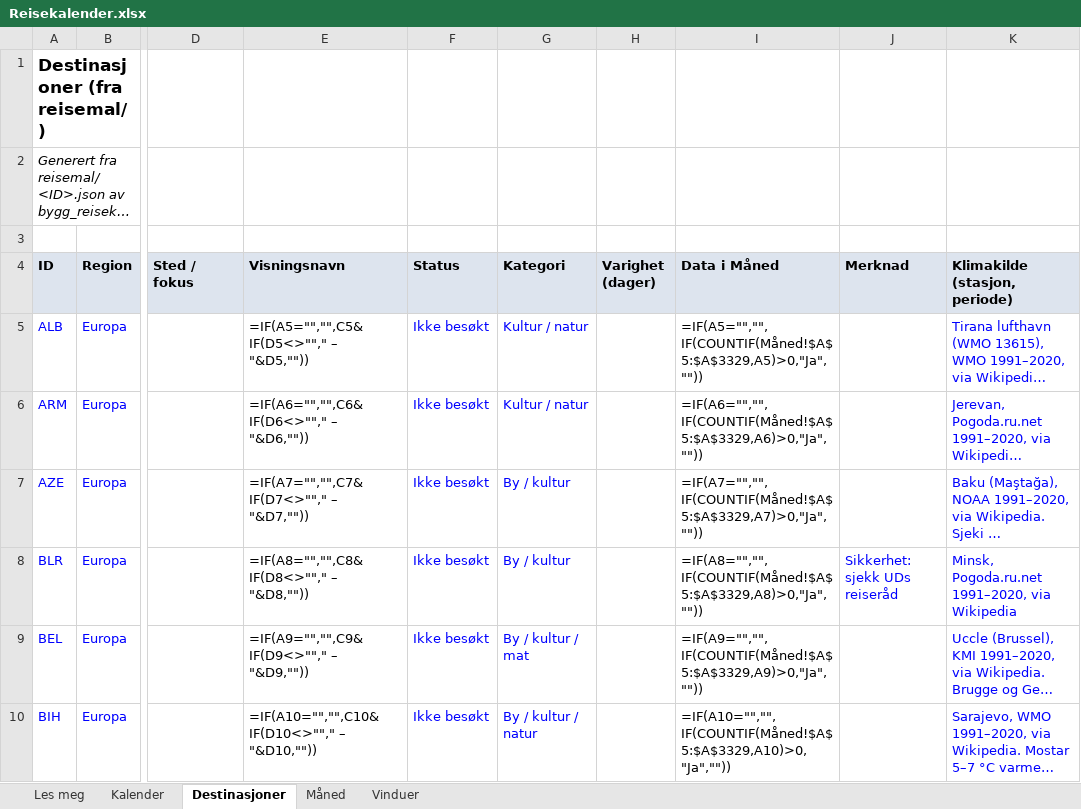
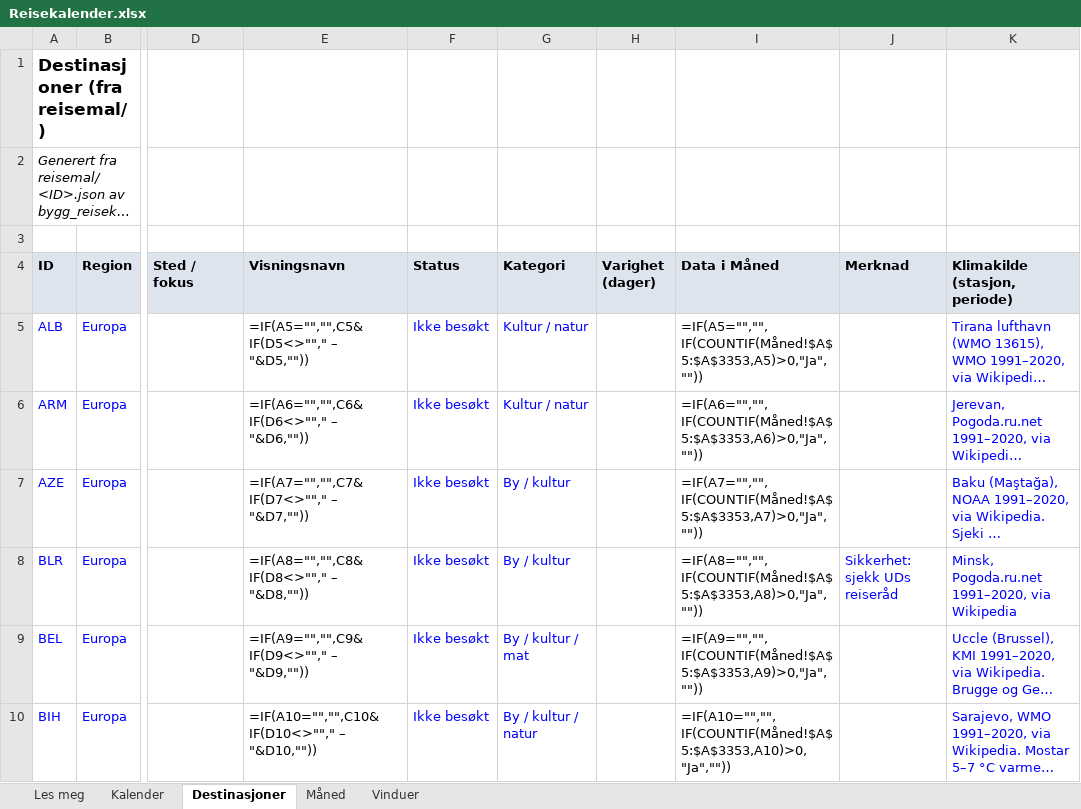
Before and after one commit to paalstampe/reiseplanlegging, an Excel workbook: Reisekalender.xlsx, sheet Destinasjoner, drawn as a sheet; only a part is shown, gaps mark what is left out; long unchanged cells end in …; values as stored, in another font and other column widths than the file's, no borders; formulas without a stored value are shown as written; the diff covers the shown part only; the diff names each change by its address in the sheet, - before the commit and + after, or states it on an @@ line.

```diff
--- a/Reisekalender.xlsx (sheet Destinasjoner)
+++ b/Reisekalender.xlsx (sheet Destinasjoner)
-I5 (Data i Måned): =IF(A5="","",IF(COUNTIF(Måned!$A$5:$A$3329,A5)>0,"Ja",""))
+I5 (Data i Måned): =IF(A5="","",IF(COUNTIF(Måned!$A$5:$A$3353,A5)>0,"Ja",""))
-I6 (Data i Måned): =IF(A6="","",IF(COUNTIF(Måned!$A$5:$A$3329,A6)>0,"Ja",""))
+I6 (Data i Måned): =IF(A6="","",IF(COUNTIF(Måned!$A$5:$A$3353,A6)>0,"Ja",""))
-I7 (Data i Måned): =IF(A7="","",IF(COUNTIF(Måned!$A$5:$A$3329,A7)>0,"Ja",""))
+I7 (Data i Måned): =IF(A7="","",IF(COUNTIF(Måned!$A$5:$A$3353,A7)>0,"Ja",""))
-I8 (Data i Måned): =IF(A8="","",IF(COUNTIF(Måned!$A$5:$A$3329,A8)>0,"Ja",""))
+I8 (Data i Måned): =IF(A8="","",IF(COUNTIF(Måned!$A$5:$A$3353,A8)>0,"Ja",""))
-I9 (Data i Måned): =IF(A9="","",IF(COUNTIF(Måned!$A$5:$A$3329,A9)>0,"Ja",""))
+I9 (Data i Måned): =IF(A9="","",IF(COUNTIF(Måned!$A$5:$A$3353,A9)>0,"Ja",""))
-I10 (Data i Måned): =IF(A10="","",IF(COUNTIF(Måned!$A$5:$A$3329,A10)>0,"Ja",""))
+I10 (Data i Måned): =IF(A10="","",IF(COUNTIF(Måned!$A$5:$A$3353,A10)>0,"Ja",""))
```
Also changed, not shown: 8 added rows, 6 removed rows and 385 edited cells elsewhere in this sheet, sheet Måned, sheet Kalender, sheet Vinduer, 21 other files.
